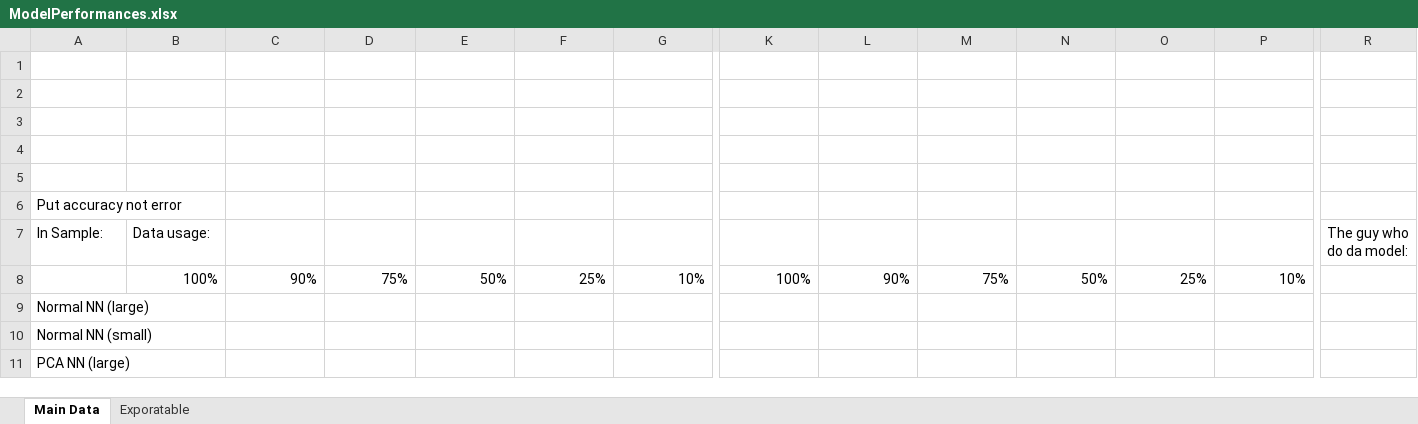
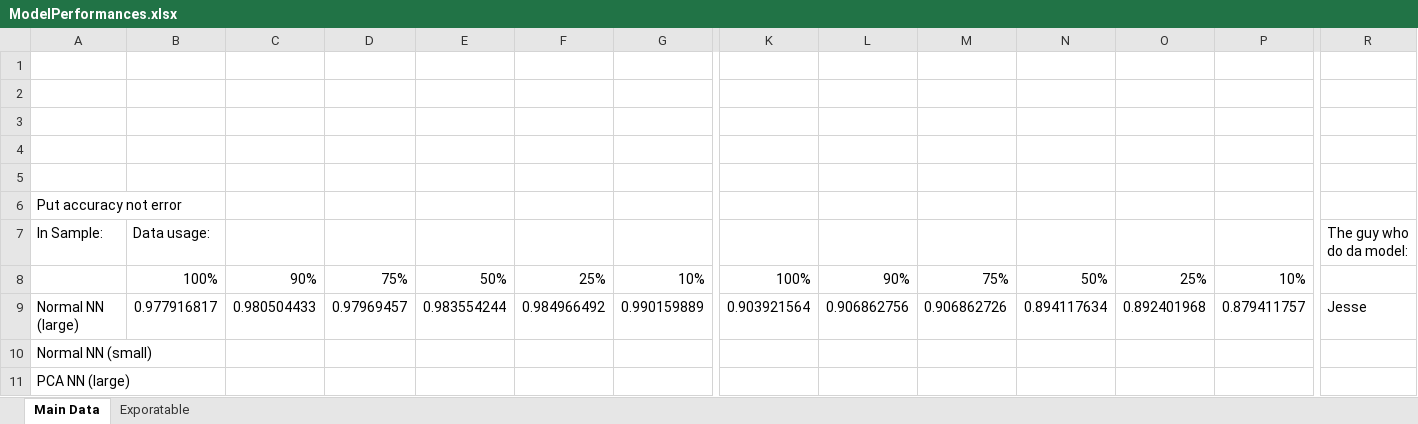
Before and after one commit to timothylindsey/Biola-Lawrence-Livermore-Project, an Excel workbook: Data/ModelPerformances.xlsx, sheet Main Data, drawn as a sheet; only a part is shown, gaps mark what is left out; values as stored, in another font and other column widths than the file's, no borders; the diff names each change by its address in the sheet, - before the commit and + after, or states it on an @@ line.

Commit message:
Added the Non PCA data to the table

```diff
--- a/Data/ModelPerformances.xlsx (sheet Main Data)
+++ b/Data/ModelPerformances.xlsx (sheet Main Data)
-B9 (Data usage:): (empty)
+B9 (Data usage:): 0.977916817
-C9: (empty)
+C9: 0.980504433
-D9: (empty)
+D9: 0.97969457
-E9: (empty)
+E9: 0.983554244
-F9: (empty)
+F9: 0.984966492
-G9: (empty)
+G9: 0.990159889
-K9: (empty)
+K9: 0.903921564
-L9: (empty)
+L9: 0.906862756
-M9: (empty)
+M9: 0.906862726
-N9: (empty)
+N9: 0.894117634
-O9: (empty)
+O9: 0.892401968
-P9: (empty)
+P9: 0.879411757
-R9 (The guy who do da model:): (empty)
+R9 (The guy who do da model:): Jesse
```
